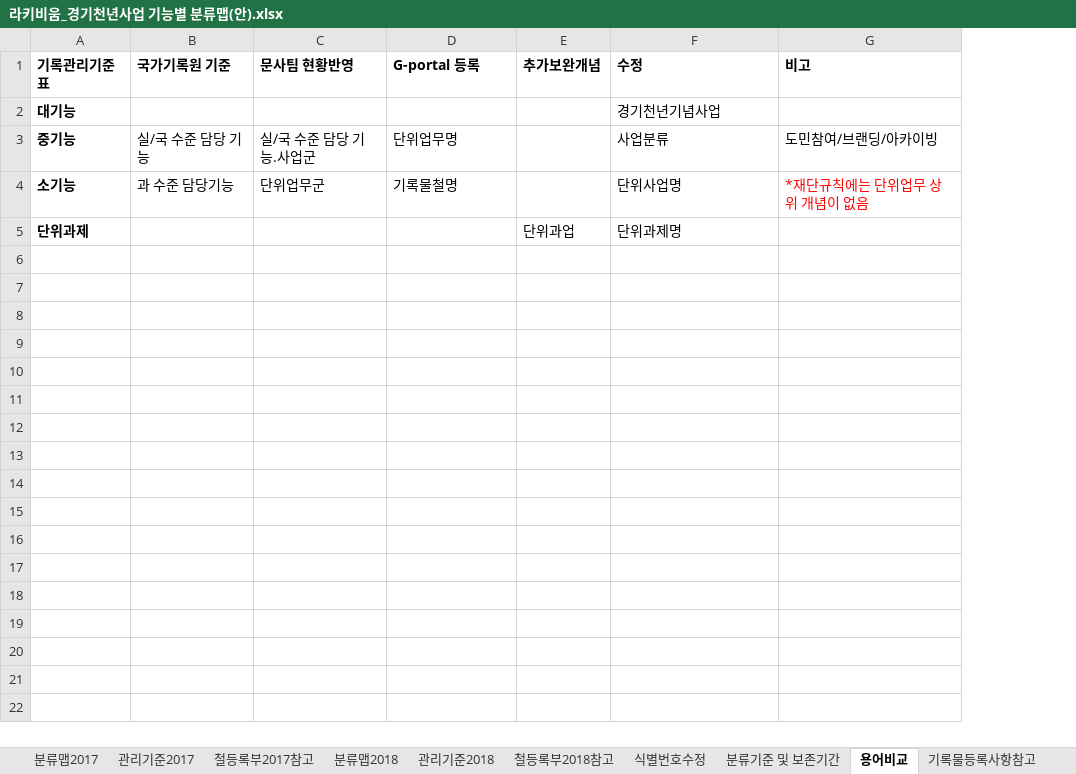
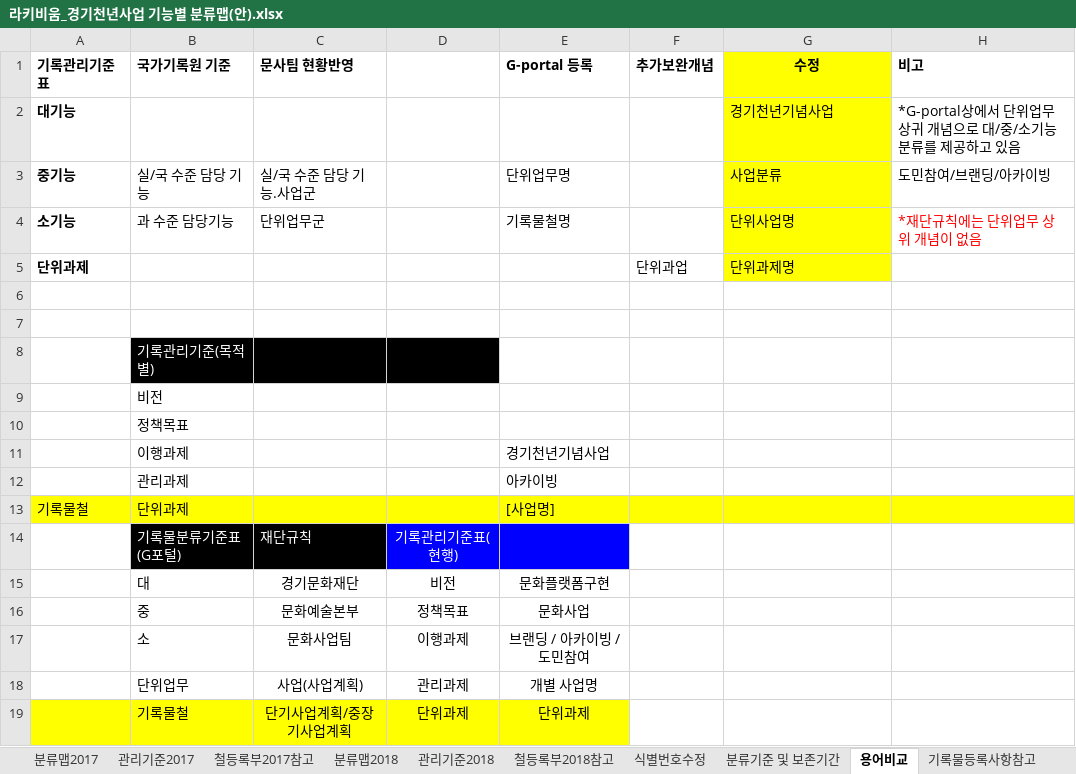
Before and after one commit to leeeeees/larchiveum, an Excel workbook: 라키비움_경기천년사업 기능별 분류맵(안).xlsx, sheet 용어비교, drawn as a sheet; values as stored, in another font and other column widths than the file's, no borders; addresses are those after the commit; the diff names each change by its address in the sheet, - before the commit and + after, or states it on an @@ line.

Commit message:
BRM 및 G-portal 기준 재분류, 표준화(안)에서 자료 조사 및 현황에 대한 내용 비중 고려

```diff
--- a/라키비움_경기천년사업 기능별 분류맵(안).xlsx (sheet 용어비교)
+++ b/라키비움_경기천년사업 기능별 분류맵(안).xlsx (sheet 용어비교)
+column D, empty
-G1:G5 fill: none
+G1:G5 fill: #FFFF00
-G1 alignment: left
+G1 alignment: center
-H2 (비고): (empty)
+H2 (비고): *G-portal상에서 단위업무 상귀 개념으로 대/중/소기능 분류를 제공하고 있음
+row 6: (empty)
+row 7: (empty)
+row 8:  | 기록관리기준(목적별)
+row 9:  | 비전
+row 10:  | 정책목표
+row 11:  | 이행과제 |  |  | 경기천년기념사업
+row 12:  | 관리과제 |  |  | 아카이빙
+row 13: 기록물철 | 단위과제 |  |  | [사업명]
+row 14:  | 기록물분류기준표(G포털) | 재단규칙 | 기록관리기준표(현행)
+row 15:  | 대 | 경기문화재단 | 비전 | 문화플랫폼구현
+row 16:  | 중 | 문화예술본부 | 정책목표 | 문화사업
+row 17:  | 소 | 문화사업팀 | 이행과제 | 브랜딩 / 아카이빙 / 도민참여
+row 18:  | 단위업무 | 사업(사업계획) | 관리과제 | 개별 사업명
+row 19:  | 기록물철 | 단기사업계획/중장기사업계획 | 단위과제 | 단위과제
```
Also changed, not shown: sheet 관리기준2017, sheet 분류맵2017, sheet 철등록부2017참고, 라키비움_ggma Business Reference Model.xlsx, 2 other files.
